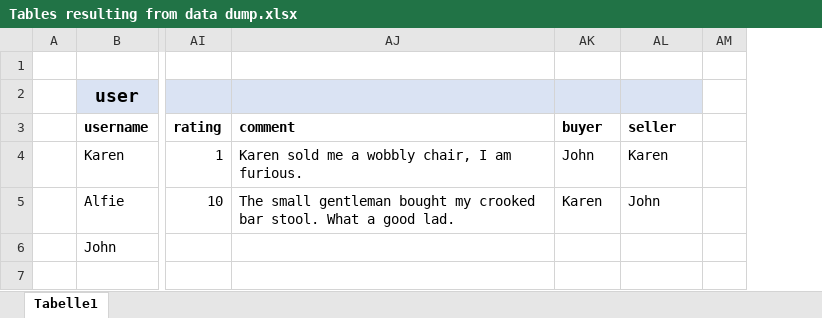
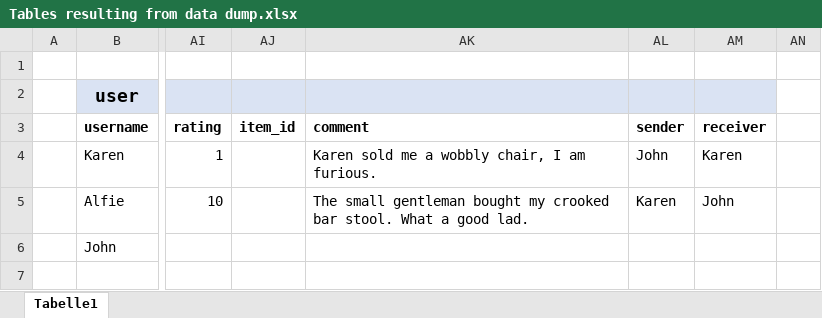
Before and after one commit to echtermeyer/BidBits-Webapp, an Excel workbook: docs/Tables resulting from data dump.xlsx, sheet Tabelle1, drawn as a sheet; only a part is shown, gaps mark what is left out; values as stored, in another font and other column widths than the file's, no borders; addresses are those after the commit; the diff names each change by its address in the sheet, - before the commit and + after, or states it on an @@ line.

```diff
--- a/docs/Tables resulting from data dump.xlsx (sheet Tabelle1)
+++ b/docs/Tables resulting from data dump.xlsx (sheet Tabelle1)
+column AJ, row 3: item_id
-AL3: buyer
+AL3: sender
-AM3: seller
+AM3: receiver
```
Also changed, not shown: 6 other files.
